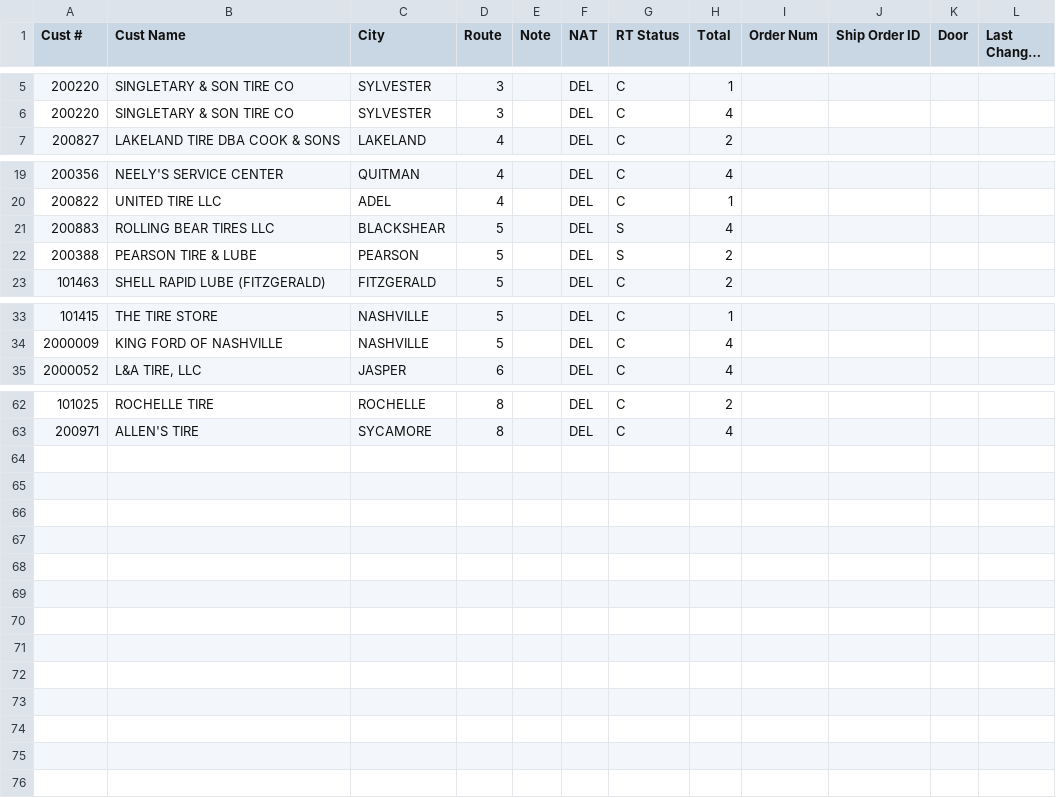
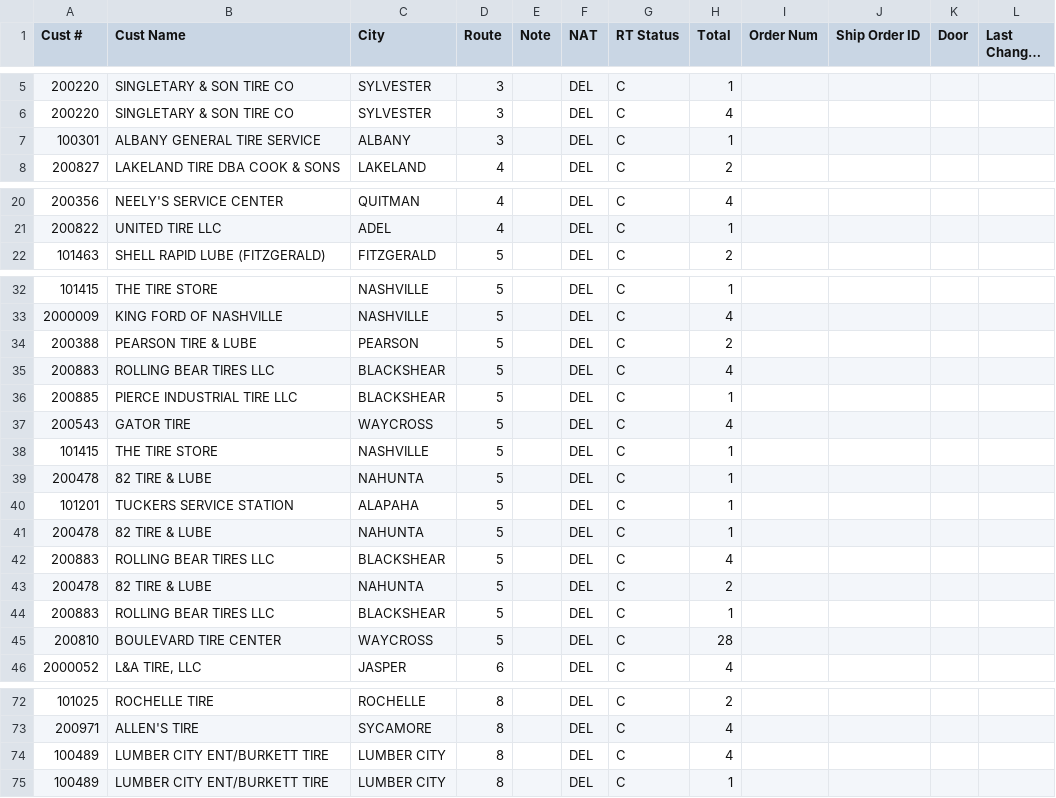
Before and after one commit to Casteel1983/td-dispatch, a CSV file: feed/2026-11-24_morning/dailyplan.csv, drawn as a sheet; only a part is shown, gaps mark what is left out; long unchanged cells end in …; removed rows and columns are numbered as before the commit, all else as after; the diff covers the shown part only; the diff names each change by its address in the sheet, - before the commit and + after, or states it on an @@ line.

Commit message:
Dispatch feed 2026-11-24 17:00

```diff
--- a/feed/2026-11-24_morning/dailyplan.csv
+++ b/feed/2026-11-24_morning/dailyplan.csv
+row 7: 100301 | ALBANY GENERAL TIRE SERVICE | ALBANY | 3 |  | DEL | C | 1
-row 21: 200883 | ROLLING BEAR TIRES LLC | BLACKSHEAR | 5 |  | DEL | S | 4
-row 22: 200388 | PEARSON TIRE & LUBE | PEARSON | 5 |  | DEL | S | 2
+row 34: 200388 | PEARSON TIRE & LUBE | PEARSON | 5 |  | DEL | C | 2
+row 35: 200883 | ROLLING BEAR TIRES LLC | BLACKSHEAR | 5 |  | DEL | C | 4
+row 36: 200885 | PIERCE INDUSTRIAL TIRE LLC | BLACKSHEAR | 5 |  | DEL | C | 1
+row 37: 200543 | GATOR TIRE | WAYCROSS | 5 |  | DEL | C | 4
+row 38: 101415 | THE TIRE STORE | NASHVILLE | 5 |  | DEL | C | 1
+row 39: 200478 | 82 TIRE & LUBE | NAHUNTA | 5 |  | DEL | C | 1
+row 40: 101201 | TUCKERS SERVICE STATION | ALAPAHA | 5 |  | DEL | C | 1
+row 41: 200478 | 82 TIRE & LUBE | NAHUNTA | 5 |  | DEL | C | 1
+row 42: 200883 | ROLLING BEAR TIRES LLC | BLACKSHEAR | 5 |  | DEL | C | 4
+row 43: 200478 | 82 TIRE & LUBE | NAHUNTA | 5 |  | DEL | C | 2
+row 44: 200883 | ROLLING BEAR TIRES LLC | BLACKSHEAR | 5 |  | DEL | C | 1
+row 45: 200810 | BOULEVARD TIRE CENTER | WAYCROSS | 5 |  | DEL | C | 28
+row 74: 100489 | LUMBER CITY ENT/BURKETT TIRE | LUMBER CITY | 8 |  | DEL | C | 4
+row 75: 100489 | LUMBER CITY ENT/BURKETT TIRE | LUMBER CITY | 8 |  | DEL | C | 1
```
Also changed, not shown: 1 removed row elsewhere in this file, 7 other files.
